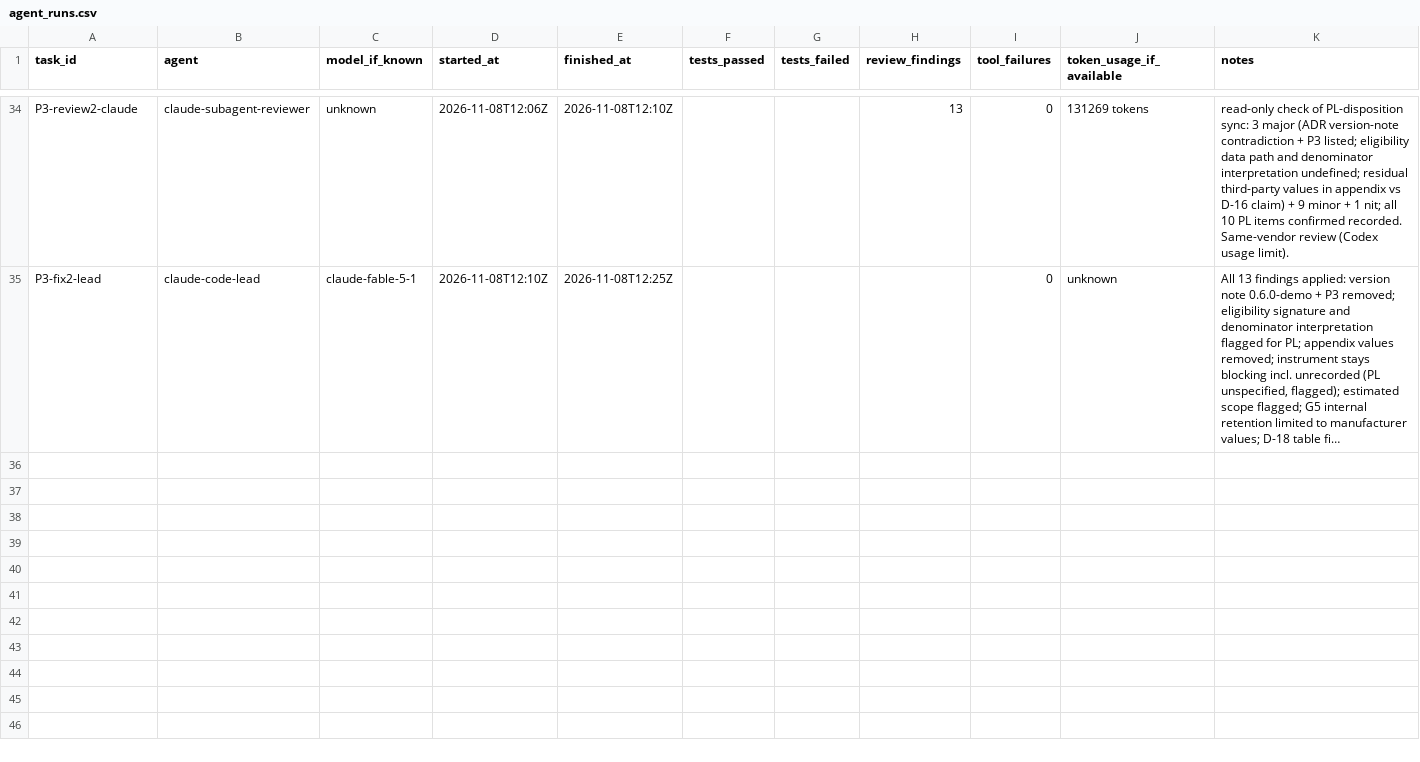
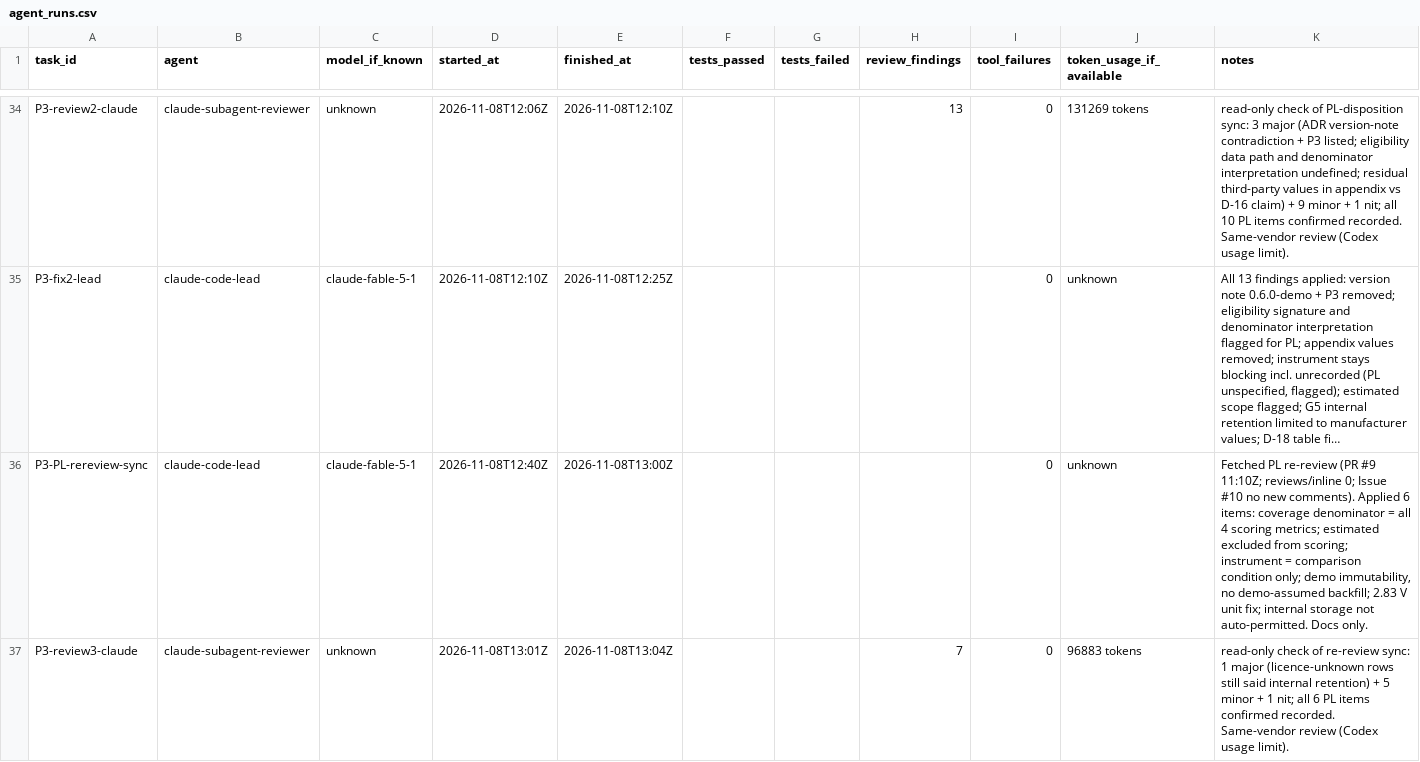
Before and after one commit to frogmagical/OpenAudioBenchmark, a CSV file: docs/agent_runs.csv, drawn as a sheet; only a part is shown, gaps mark what is left out; long unchanged cells end in …; the diff covers the shown part only; the diff names each change by its address in the sheet, - before the commit and + after, or states it on an @@ line.

Commit message:
Phase 3: third independent review — licence-unknown sources are MeasurementReference only (no internal numbers), label consistency, ADR status awaiting final acceptance, D-17 mentions estimated

```diff
--- a/docs/agent_runs.csv
+++ b/docs/agent_runs.csv
+row 36: P3-PL-rereview-sync | claude-code-lead | claude-fable-5-1 | 2026-11-08T12:40Z | 2026-11-08T13:00Z |  |  |  | 0 | unknown | Fetched PL re-review (PR #9 11:10Z; reviews/inline 0; Issue #10 no new comments). Applied 6 items: coverage denominator = all 4 scoring metrics; estimated excluded from scoring; instrument = comparison condition only; demo immutability, no demo-assumed backfill; 2.83 V unit fix; internal storage not auto-permitted. Docs only.
+row 37: P3-review3-claude | claude-subagent-reviewer | unknown | 2026-11-08T13:01Z | 2026-11-08T13:04Z |  |  | 7 | 0 | 96883 tokens | read-only check of re-review sync: 1 major (licence-unknown rows still said internal retention) + 5 minor + 1 nit; all 6 PL items confirmed recorded. Same-vendor review (Codex usage limit).
```
Also changed, not shown: 1 added row elsewhere in this file, 4 other files.
